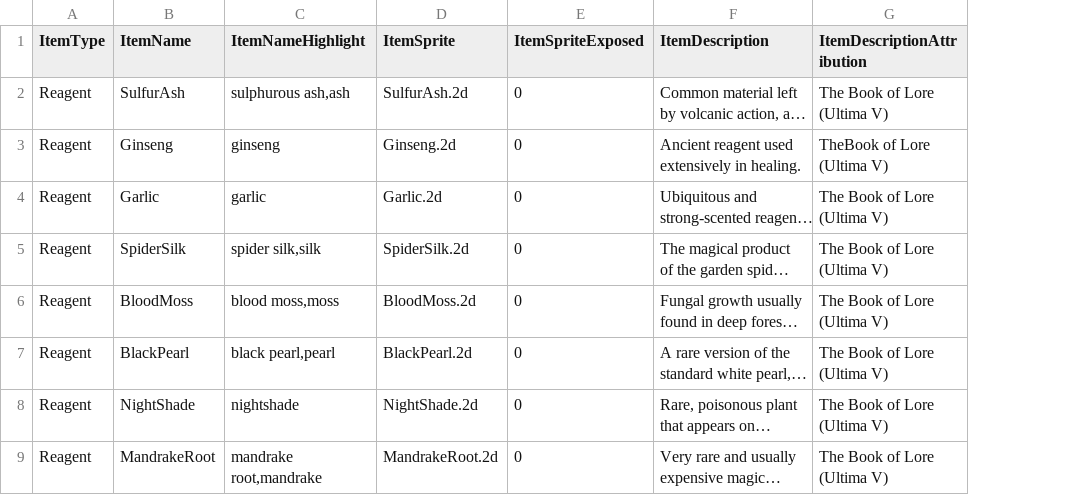
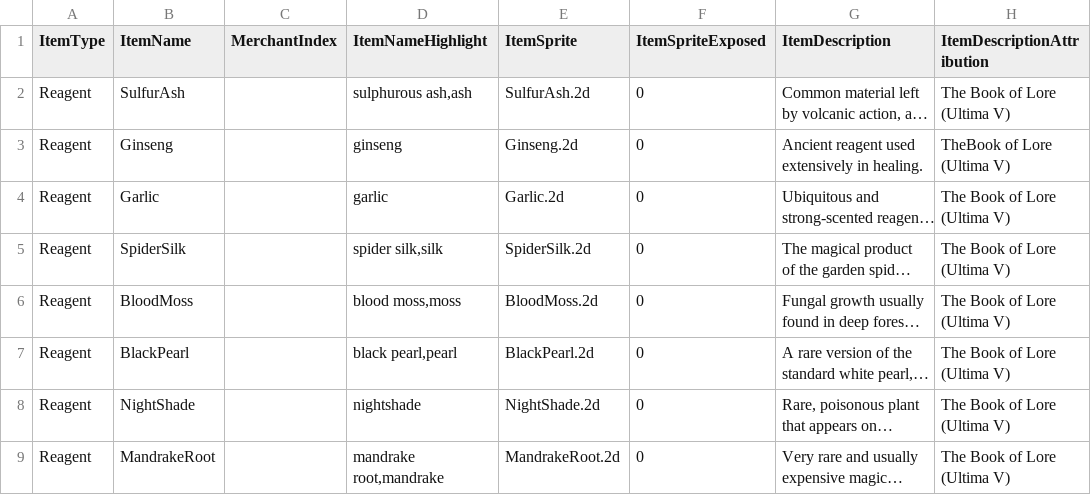
Before and after one commit to bradhannah/Ultima5Redux, a CSV file: Ultima5Redux/DataFiles/InventoryDetails.csv, drawn as a sheet; only a part is shown; long unchanged cells end in …; the diff names each change by its address in the sheet, - before the commit and + after, or states it on an @@ line.

Commit message:
Added MerchantIndex to InventoryDetails, added initial blacksmith equipment purchase string replacement

```diff
--- a/Ultima5Redux/DataFiles/InventoryDetails.csv
+++ b/Ultima5Redux/DataFiles/InventoryDetails.csv
+column C (MerchantIndex), empty
```
Also changed, not shown: 4 other files.
